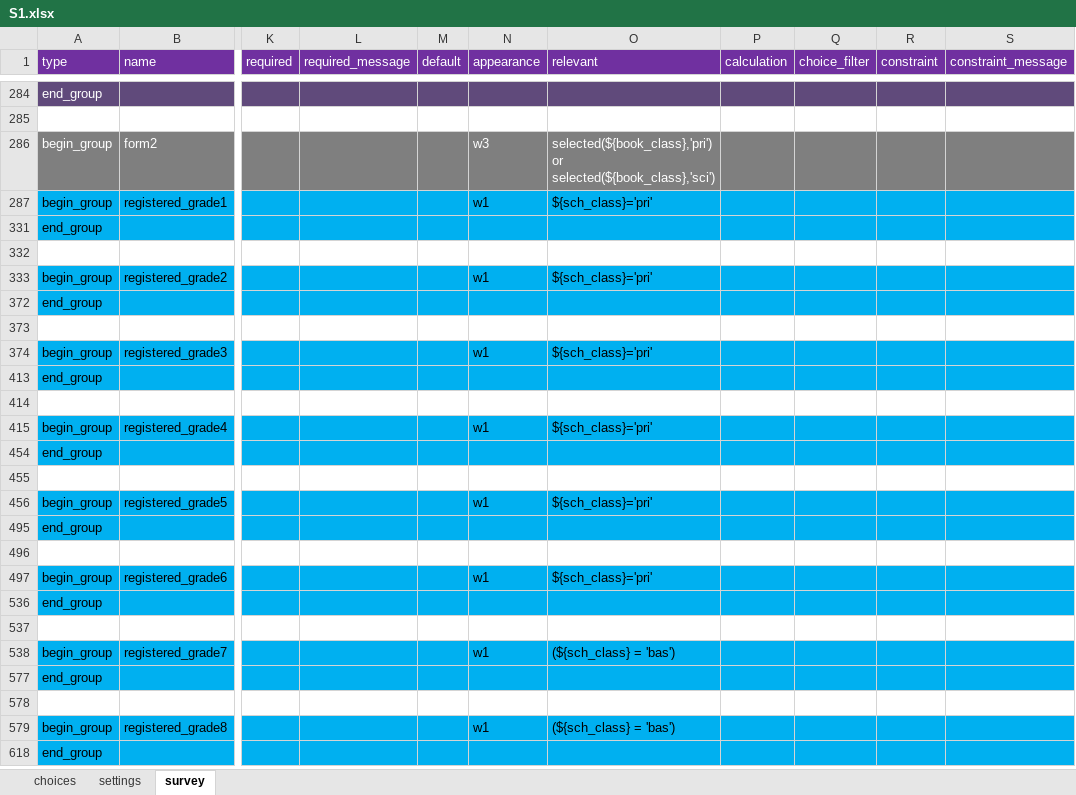
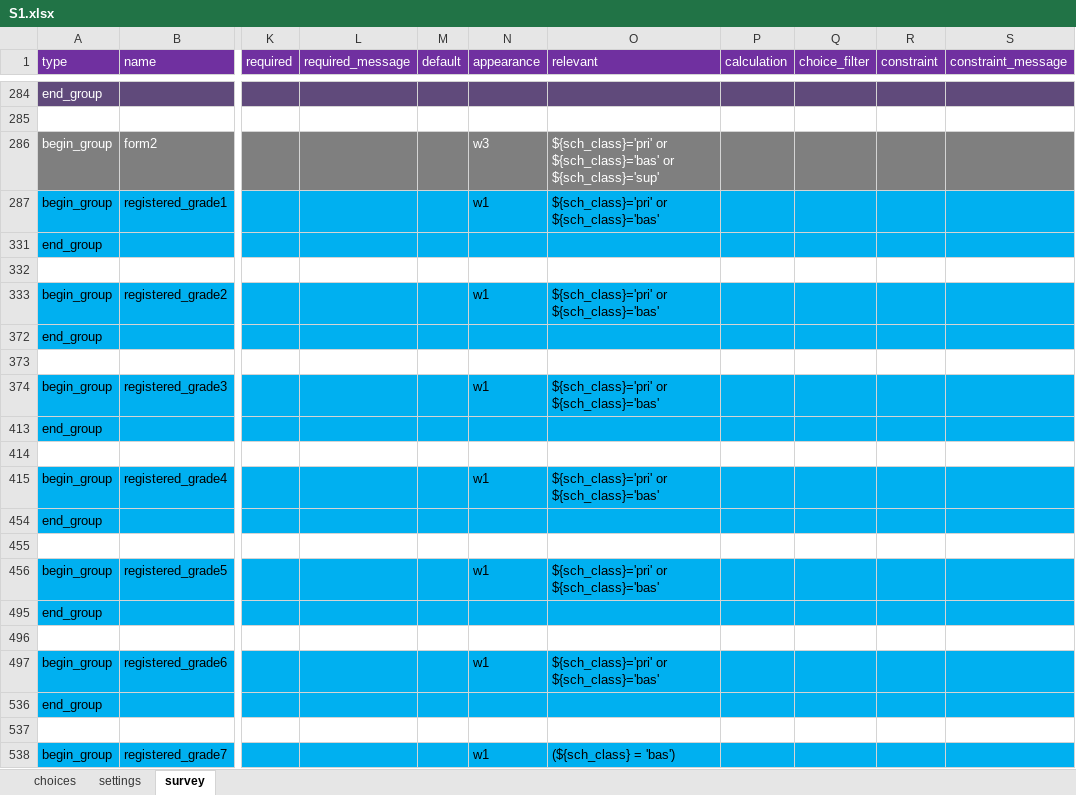
Before and after one commit to mohammed-alemara/Statistical-notebook, an Excel workbook: excel/S1/S1.xlsx, sheet survey, drawn as a sheet; only a part is shown, gaps mark what is left out; the shorter side is filled out with more unchanged rows; values as stored, in another font and other column widths than the file's, no borders; the diff covers the shown part only; the diff names each change by its address in the sheet, - before the commit and + after, or states it on an @@ line.

```diff
--- a/excel/S1/S1.xlsx (sheet survey)
+++ b/excel/S1/S1.xlsx (sheet survey)
-O286 (relevant): selected(${book_class},'pri') or selected(${book_class},'sci')
+O286 (relevant): ${sch_class}='pri' or ${sch_class}='bas' or ${sch_class}='sup'
-O287 (relevant): ${sch_class}='pri'
+O287 (relevant): ${sch_class}='pri' or ${sch_class}='bas'
-O333 (relevant): ${sch_class}='pri'
+O333 (relevant): ${sch_class}='pri' or ${sch_class}='bas'
-O374 (relevant): ${sch_class}='pri'
+O374 (relevant): ${sch_class}='pri' or ${sch_class}='bas'
-O415 (relevant): ${sch_class}='pri'
+O415 (relevant): ${sch_class}='pri' or ${sch_class}='bas'
-O456 (relevant): ${sch_class}='pri'
+O456 (relevant): ${sch_class}='pri' or ${sch_class}='bas'
-O497 (relevant): ${sch_class}='pri'
+O497 (relevant): ${sch_class}='pri' or ${sch_class}='bas'
```
Also changed, not shown: 10 added rows and 7 edited cells elsewhere in this sheet, hidden cells, 2 other files.
